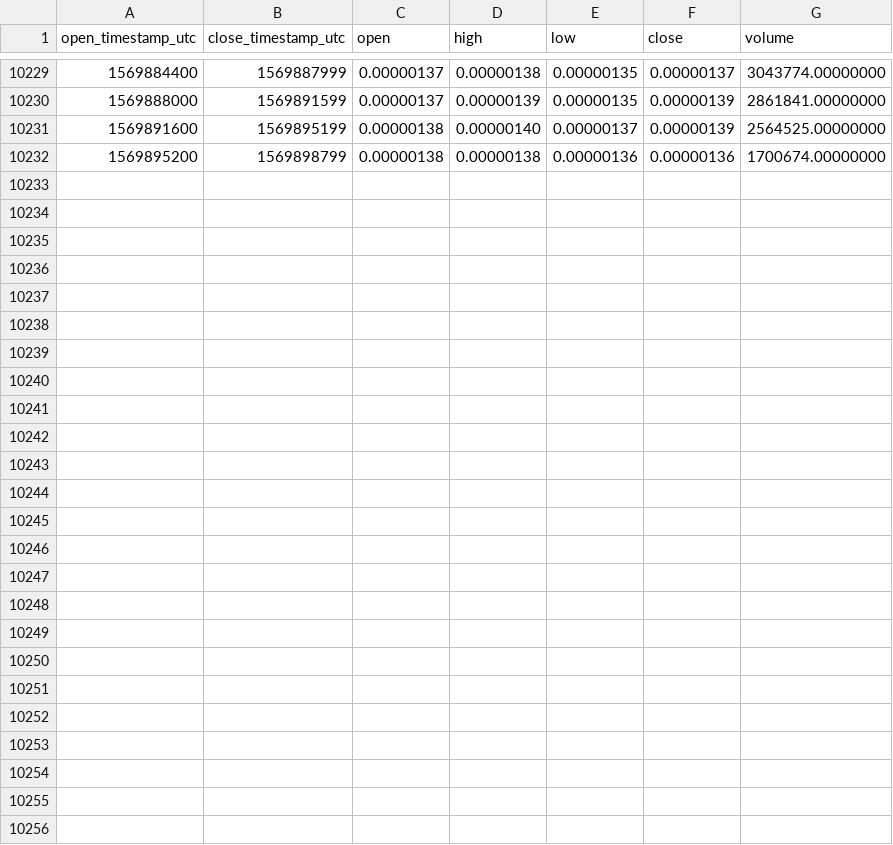
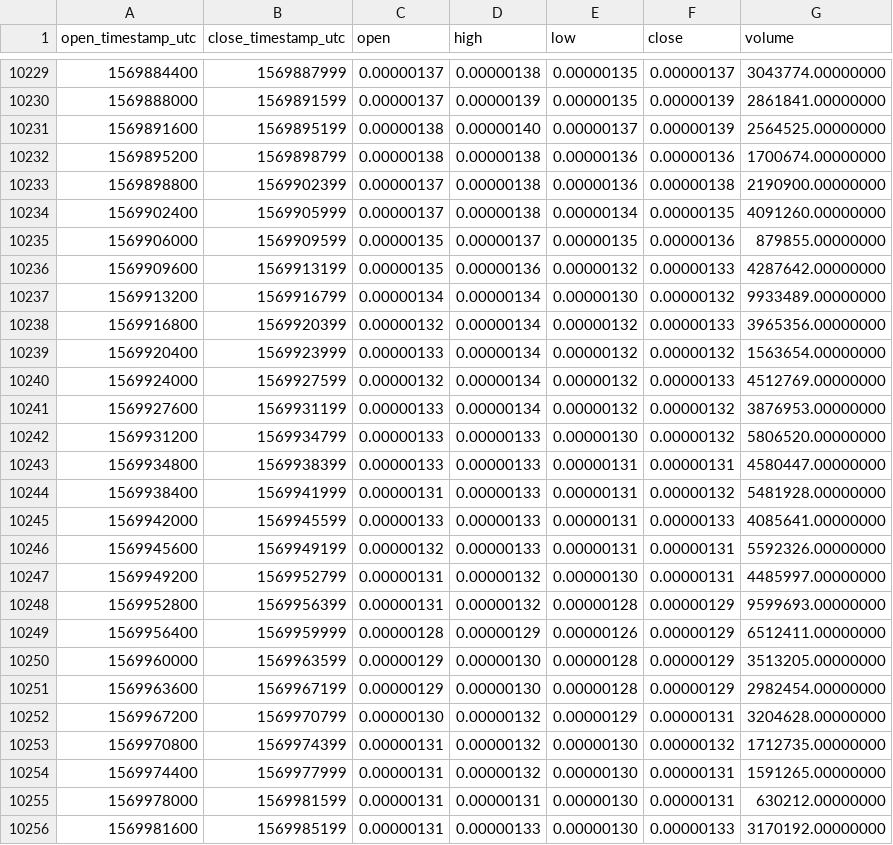
Before and after one commit to cryptobigbro/binance-DOCKBTC, a CSV file: binance-DOCKBTC-1h.csv, drawn as a sheet; only a part is shown, gaps mark what is left out; the diff names each change by its address in the sheet, - before the commit and + after, or states it on an @@ line.

Commit message:
Update OHLCV data.

```diff
--- a/binance-DOCKBTC-1h.csv
+++ b/binance-DOCKBTC-1h.csv
+row 10233: 1569898800 | 1569902399 | 0.00000137 | 0.00000138 | 0.00000136 | 0.00000138 | 2190900.00000000
+row 10234: 1569902400 | 1569905999 | 0.00000137 | 0.00000138 | 0.00000134 | 0.00000135 | 4091260.00000000
+row 10235: 1569906000 | 1569909599 | 0.00000135 | 0.00000137 | 0.00000135 | 0.00000136 | 879855.00000000
+row 10236: 1569909600 | 1569913199 | 0.00000135 | 0.00000136 | 0.00000132 | 0.00000133 | 4287642.00000000
+row 10237: 1569913200 | 1569916799 | 0.00000134 | 0.00000134 | 0.00000130 | 0.00000132 | 9933489.00000000
+row 10238: 1569916800 | 1569920399 | 0.00000132 | 0.00000134 | 0.00000132 | 0.00000133 | 3965356.00000000
+row 10239: 1569920400 | 1569923999 | 0.00000133 | 0.00000134 | 0.00000132 | 0.00000132 | 1563654.00000000
+row 10240: 1569924000 | 1569927599 | 0.00000132 | 0.00000134 | 0.00000132 | 0.00000133 | 4512769.00000000
+row 10241: 1569927600 | 1569931199 | 0.00000133 | 0.00000134 | 0.00000132 | 0.00000132 | 3876953.00000000
+row 10242: 1569931200 | 1569934799 | 0.00000133 | 0.00000133 | 0.00000130 | 0.00000132 | 5806520.00000000
+row 10243: 1569934800 | 1569938399 | 0.00000133 | 0.00000133 | 0.00000131 | 0.00000131 | 4580447.00000000
+row 10244: 1569938400 | 1569941999 | 0.00000131 | 0.00000133 | 0.00000131 | 0.00000132 | 5481928.00000000
+row 10245: 1569942000 | 1569945599 | 0.00000133 | 0.00000133 | 0.00000131 | 0.00000133 | 4085641.00000000
+row 10246: 1569945600 | 1569949199 | 0.00000132 | 0.00000133 | 0.00000131 | 0.00000131 | 5592326.00000000
+row 10247: 1569949200 | 1569952799 | 0.00000131 | 0.00000132 | 0.00000130 | 0.00000131 | 4485997.00000000
+row 10248: 1569952800 | 1569956399 | 0.00000131 | 0.00000132 | 0.00000128 | 0.00000129 | 9599693.00000000
+row 10249: 1569956400 | 1569959999 | 0.00000128 | 0.00000129 | 0.00000126 | 0.00000129 | 6512411.00000000
+row 10250: 1569960000 | 1569963599 | 0.00000129 | 0.00000130 | 0.00000128 | 0.00000129 | 3513205.00000000
+row 10251: 1569963600 | 1569967199 | 0.00000129 | 0.00000130 | 0.00000128 | 0.00000129 | 2982454.00000000
+row 10252: 1569967200 | 1569970799 | 0.00000130 | 0.00000132 | 0.00000129 | 0.00000131 | 3204628.00000000
+row 10253: 1569970800 | 1569974399 | 0.00000131 | 0.00000132 | 0.00000130 | 0.00000132 | 1712735.00000000
+row 10254: 1569974400 | 1569977999 | 0.00000131 | 0.00000132 | 0.00000130 | 0.00000131 | 1591265.00000000
+row 10255: 1569978000 | 1569981599 | 0.00000131 | 0.00000131 | 0.00000130 | 0.00000131 | 630212.00000000
+row 10256: 1569981600 | 1569985199 | 0.00000131 | 0.00000133 | 0.00000130 | 0.00000133 | 3170192.00000000
```
Also changed, not shown: binance-DOCKBTC-1d.csv.
